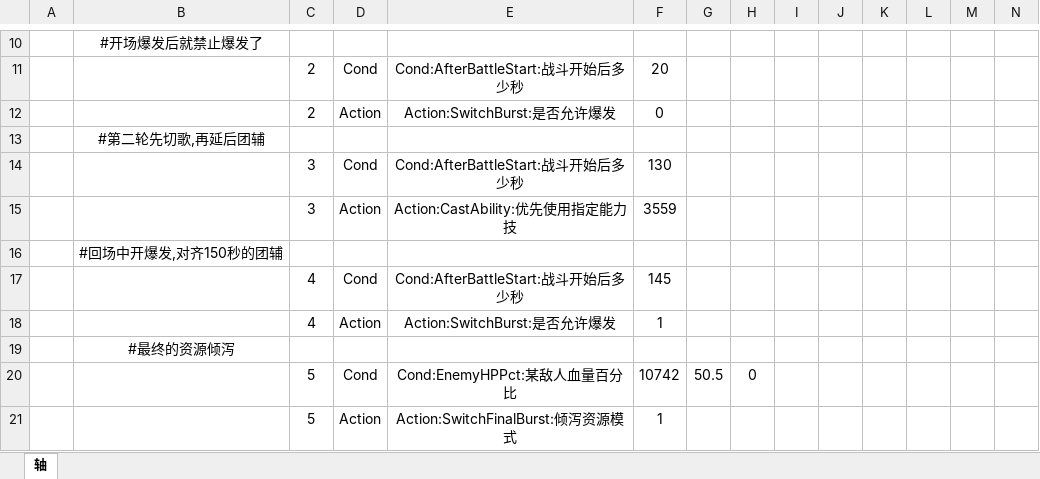
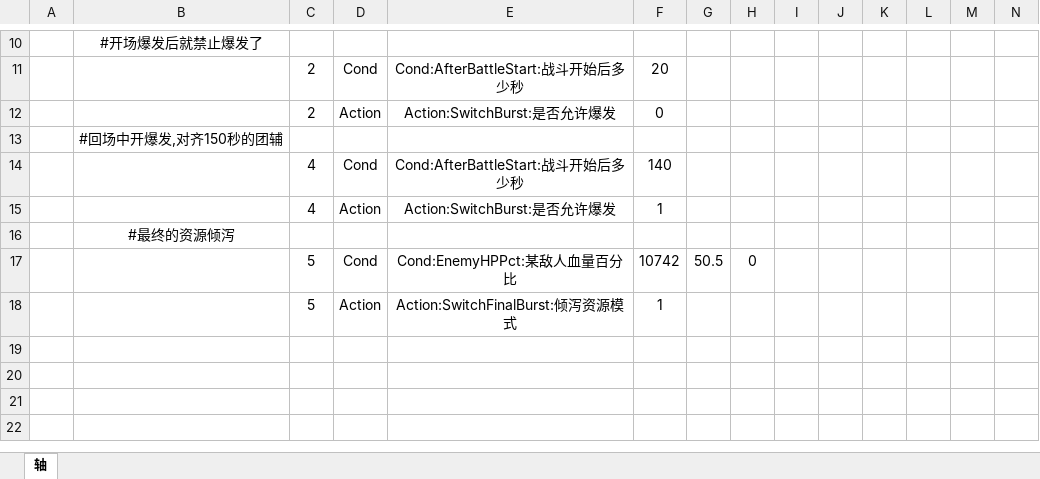
Before and after one commit to sbago/AEAssist, an Excel workbook: Output/TriggerLines/时间轴 p4s门神 诗人 被窝两分半第二轮团辅.xlsx, sheet 轴, drawn as a sheet; only a part is shown, gaps mark what is left out; values as stored, in another font and other column widths than the file's, no borders; removed rows and columns are numbered as before the commit, all else as after; rows hold the shown columns only; the diff names each change by its address in the sheet, - before the commit and + after, or states it on an @@ line.

```diff
--- a/Output/TriggerLines/时间轴 p4s门神 诗人 被窝两分半第二轮团辅.xlsx (sheet 轴)
+++ b/Output/TriggerLines/时间轴 p4s门神 诗人 被窝两分半第二轮团辅.xlsx (sheet 轴)
-row 13:  | #第二轮先切歌,再延后团辅
-row 14:  |  | 3 | Cond | Cond:AfterBattleStart:战斗开始后多少秒 | 130
-row 15:  |  | 3 | Action | Action:CastAbility:优先使用指定能力技 | 3559
-F14: 145
+F14: 140
```
Also changed, not shown: 6 other files.
